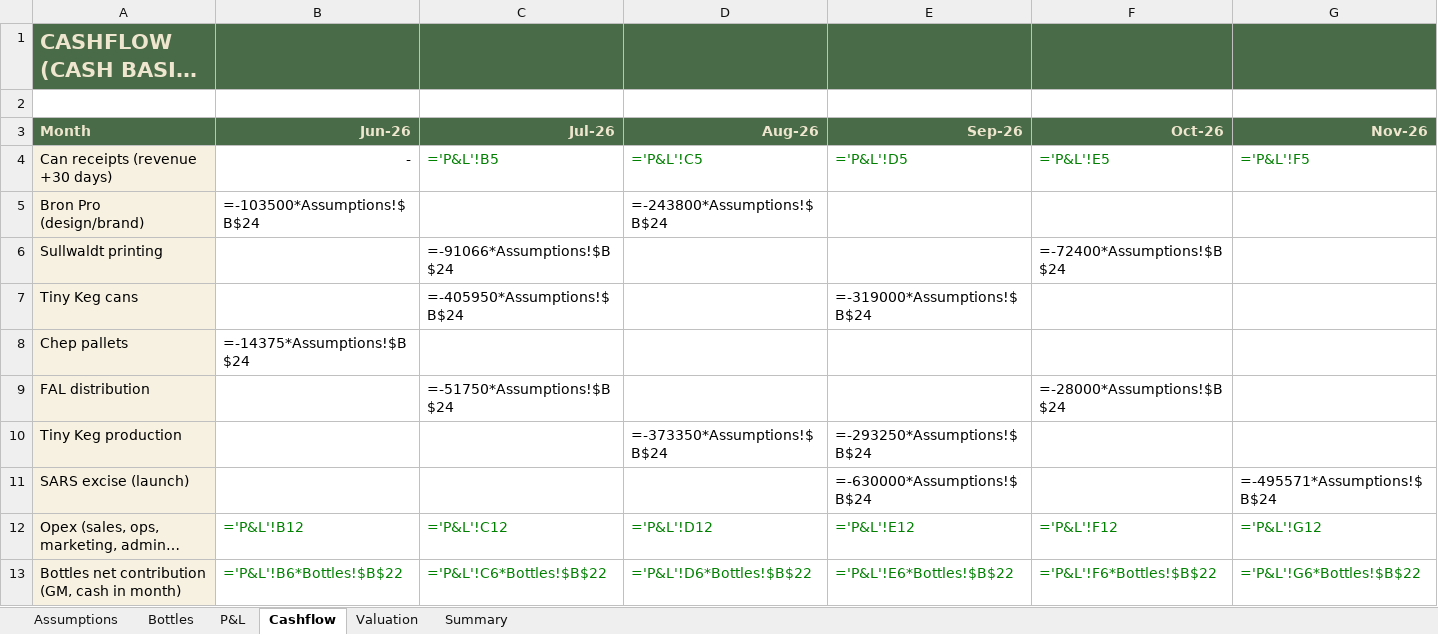
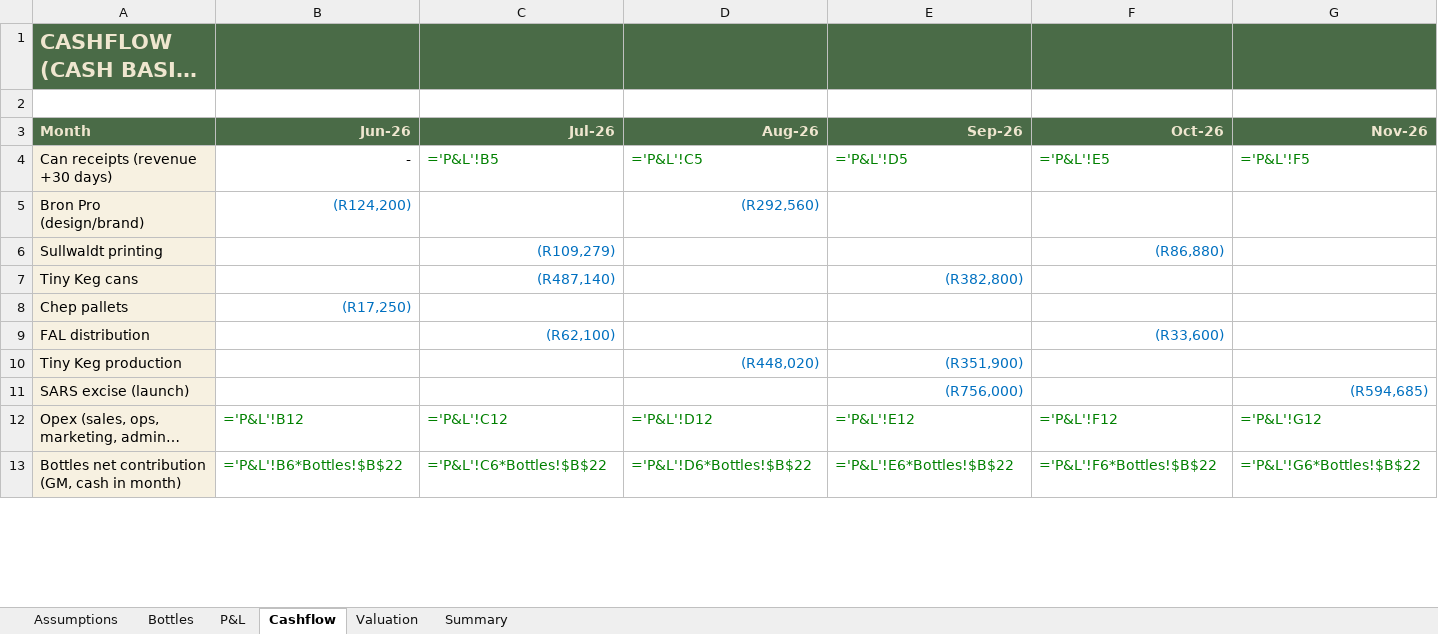
Before and after one commit to getluckyjo/donafuego, an Excel workbook: site/downloads/Dona-Fuego-Brand-Pro-Forma.xlsx, sheet Cashflow, drawn as a sheet; only a part is shown; long unchanged cells end in …; values as stored, in another font and other column widths than the file's, no borders; formulas without a stored value are shown as written; the diff covers the shown part only; the diff names each change by its address in the sheet, - before the commit and + after, or states it on an @@ line.

```diff
--- a/site/downloads/Dona-Fuego-Brand-Pro-Forma.xlsx (sheet Cashflow)
+++ b/site/downloads/Dona-Fuego-Brand-Pro-Forma.xlsx (sheet Cashflow)
-B5 (Jun-26): =-103500*Assumptions!$B$24
+B5 (Jun-26): (R124,200)
-B5 text colour: black
+B5 text colour: #0070C0
-D5 (Aug-26): =-243800*Assumptions!$B$24
+D5 (Aug-26): (R292,560)
-D5 text colour: black
+D5 text colour: #0070C0
-C6 (Jul-26): =-91066*Assumptions!$B$24
+C6 (Jul-26): (R109,279)
-C6:C7 text colour: black
+C6:C7 text colour: #0070C0
-F6 (Oct-26): =-72400*Assumptions!$B$24
+F6 (Oct-26): (R86,880)
-F6 text colour: black
+F6 text colour: #0070C0
-C7 (Jul-26): =-405950*Assumptions!$B$24
+C7 (Jul-26): (R487,140)
-E7 (Sep-26): =-319000*Assumptions!$B$24
+E7 (Sep-26): (R382,800)
-E7 text colour: black
+E7 text colour: #0070C0
-B8 (Jun-26): =-14375*Assumptions!$B$24
+B8 (Jun-26): (R17,250)
-B8 text colour: black
+B8 text colour: #0070C0
-C9 (Jul-26): =-51750*Assumptions!$B$24
+C9 (Jul-26): (R62,100)
-C9 text colour: black
+C9 text colour: #0070C0
-F9 (Oct-26): =-28000*Assumptions!$B$24
+F9 (Oct-26): (R33,600)
-F9 text colour: black
+F9 text colour: #0070C0
-D10 (Aug-26): =-373350*Assumptions!$B$24
+D10 (Aug-26): (R448,020)
-D10:E10 text colour: black
+D10:E10 text colour: #0070C0
-E10 (Sep-26): =-293250*Assumptions!$B$24
+E10 (Sep-26): (R351,900)
-E11 (Sep-26): =-630000*Assumptions!$B$24
+E11 (Sep-26): (R756,000)
-E11 text colour: black
+E11 text colour: #0070C0
-G11 (Nov-26): =-495571*Assumptions!$B$24
+G11 (Nov-26): (R594,685)
-G11 text colour: black
+G11 text colour: #0070C0
```
Also changed, not shown: 13 edited cells elsewhere in this sheet, sheet P&L, sheet Assumptions, 3 other files.
